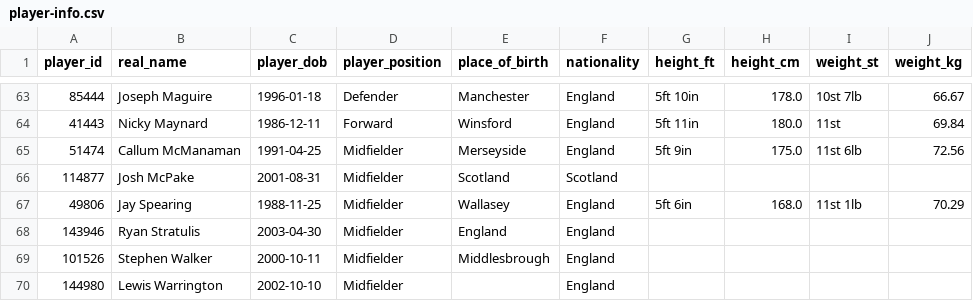
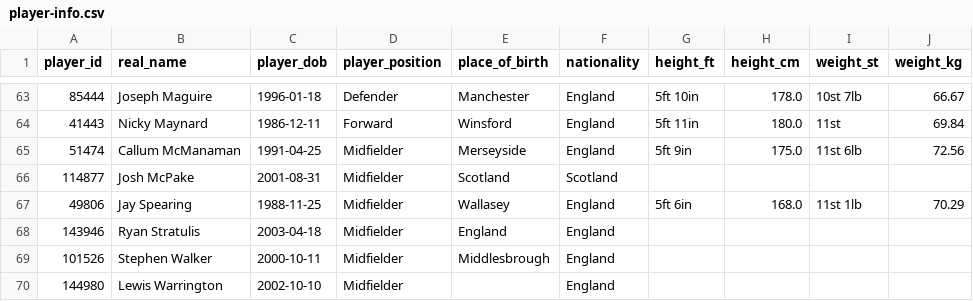
Before and after one commit to petebrown/scrape-player-info, a CSV file: data/player-info.csv, drawn as a sheet; only a part is shown, gaps mark what is left out.

```diff
--- a/data/player-info.csv
+++ b/data/player-info.csv
@@ -67,3 +67,3 @@ player_id,real_name,player_dob,player_position,place_of_birth,nationality,height
 49806,Jay Spearing,1988-11-25,Midfielder,Wallasey,England,5ft 6in,168.0,11st 1lb,70.29
-143946,Ryan Stratulis,2003-04-30,Midfielder,England,England,,,,
+143946,Ryan Stratulis,2003-04-18,Midfielder,England,England,,,,
 101526,Stephen Walker,2000-10-11,Midfielder,Middlesbrough,England,,,,
```
